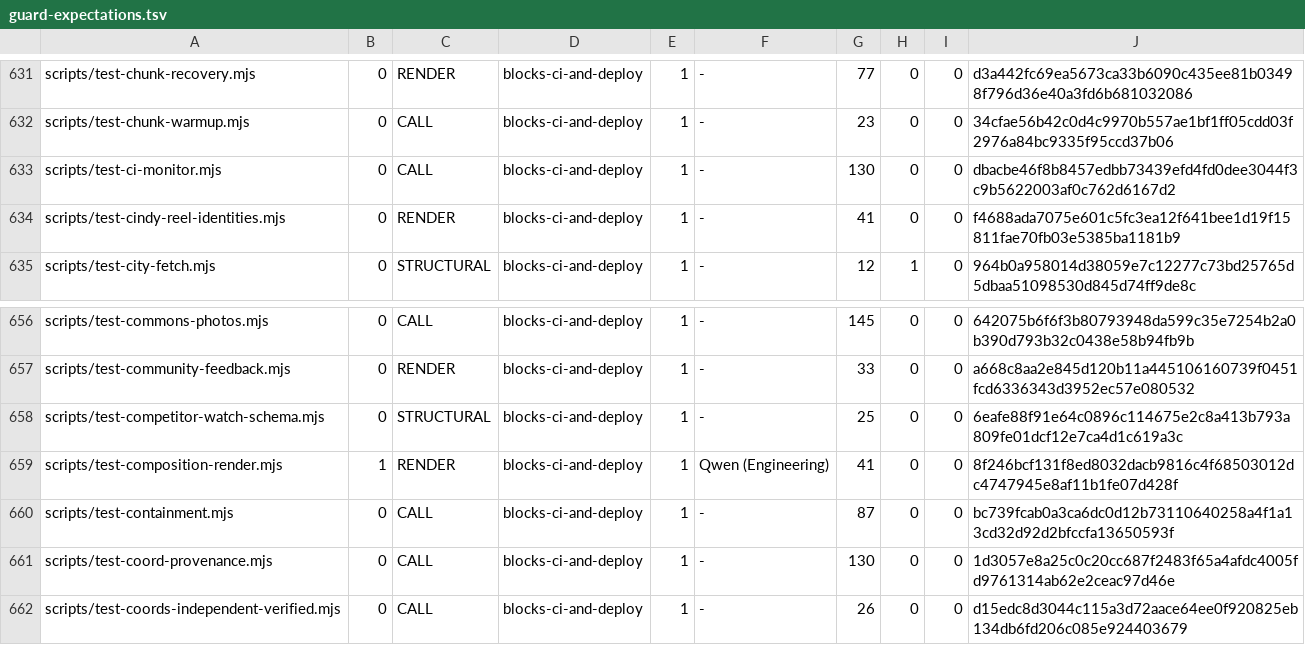
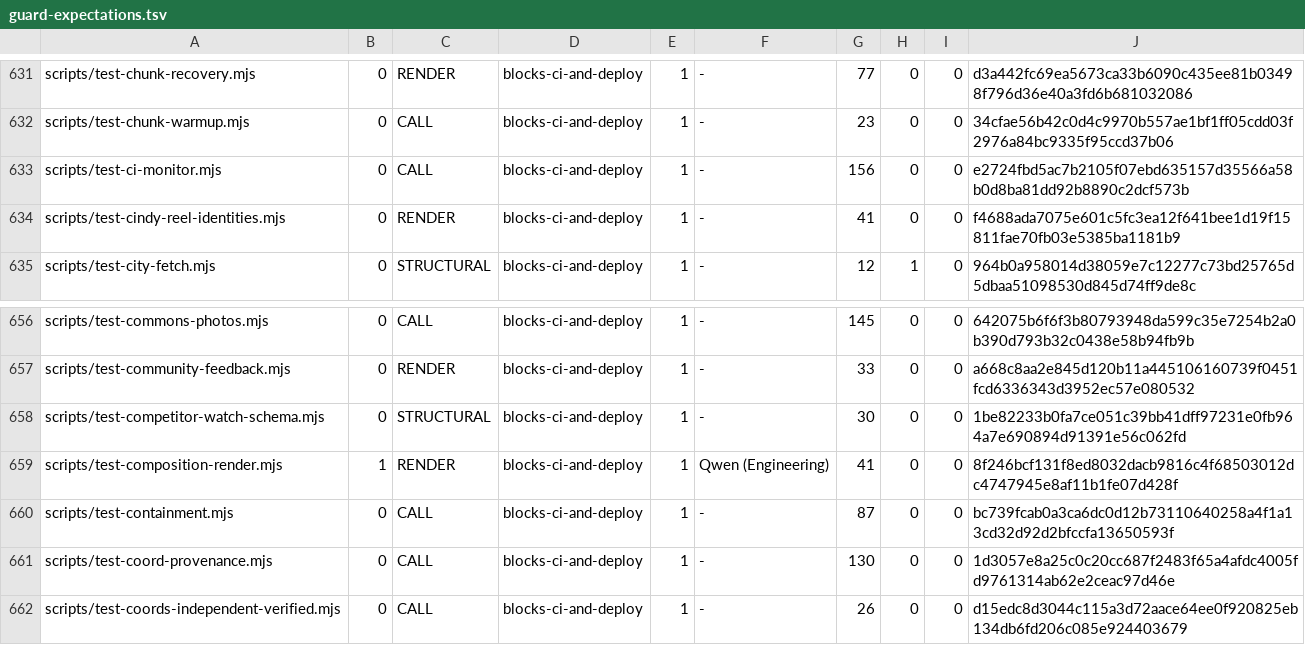
Before and after one commit to wallstreethyena/Wayfind, a TSV file: scripts/lib/guard-expectations.tsv, drawn as a sheet; only a part is shown, gaps mark what is left out.

```diff
--- a/scripts/lib/guard-expectations.tsv
+++ b/scripts/lib/guard-expectations.tsv
@@ -632,3 +632,3 @@ scripts/test-chunk-recovery.mjs	0	RENDER	blocks-ci-and-deploy	1	-	77	0	0	d3a442f
 scripts/test-chunk-warmup.mjs	0	CALL	blocks-ci-and-deploy	1	-	23	0	0	34cfae56b42c0d4c9970b557ae1bf1ff05cdd03f2976a84bc9335f95ccd37b06
-scripts/test-ci-monitor.mjs	0	CALL	blocks-ci-and-deploy	1	-	130	0	0	dbacbe46f8b8457edbb73439efd4fd0dee3044f3c9b5622003af0c762d6167d2
+scripts/test-ci-monitor.mjs	0	CALL	blocks-ci-and-deploy	1	-	156	0	0	e2724fbd5ac7b2105f07ebd635157d35566a58b0d8ba81dd92b8890c2dcf573b
 scripts/test-cindy-reel-identities.mjs	0	RENDER	blocks-ci-and-deploy	1	-	41	0	0	f4688ada7075e601c5fc3ea12f641bee1d19f15811fae70fb03e5385ba1181b9
@@ -657,3 +657,3 @@ scripts/test-commons-photos.mjs	0	CALL	blocks-ci-and-deploy	1	-	145	0	0	642075b6
 scripts/test-community-feedback.mjs	0	RENDER	blocks-ci-and-deploy	1	-	33	0	0	a668c8aa2e845d120b11a445106160739f0451fcd6336343d3952ec57e080532
-scripts/test-competitor-watch-schema.mjs	0	STRUCTURAL	blocks-ci-and-deploy	1	-	25	0	0	6eafe88f91e64c0896c114675e2c8a413b793a809fe01dcf12e7ca4d1c619a3c
+scripts/test-competitor-watch-schema.mjs	0	STRUCTURAL	blocks-ci-and-deploy	1	-	30	0	0	1be82233b0fa7ce051c39bb41dff97231e0fb964a7e690894d91391e56c062fd
 scripts/test-composition-render.mjs	1	RENDER	blocks-ci-and-deploy	1	Qwen (Engineering)	41	0	0	8f246bcf131f8ed8032dacb9816c4f68503012dc4747945e8af11b1fe07d428f
```
Also changed, not shown: 5 other files.
